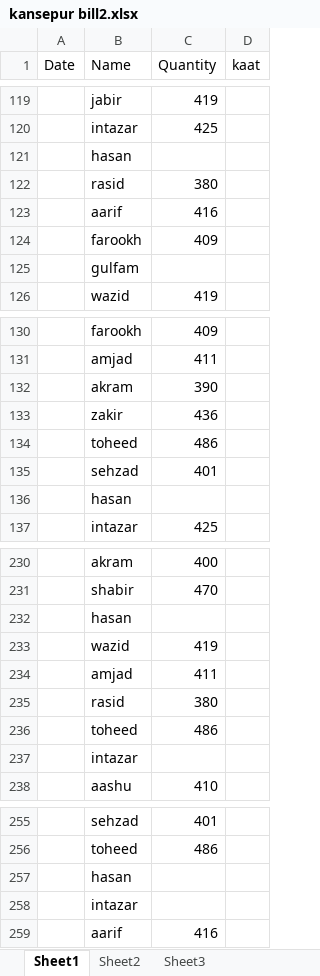
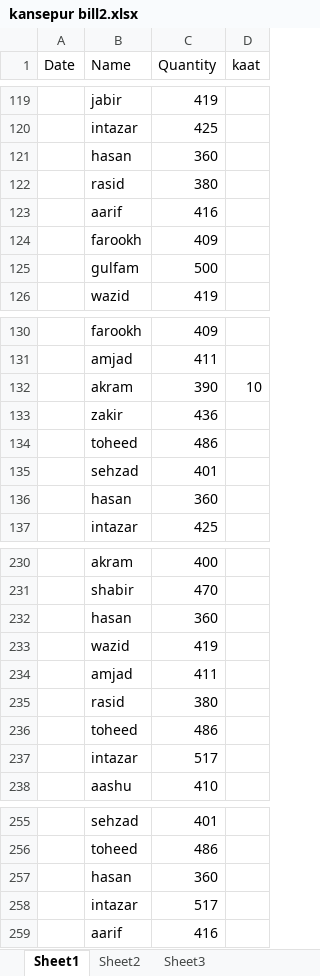
Before and after one commit to noushadkhan01/kansepur-flyash-project, an Excel workbook: bill2/kansepur bill2.xlsx, sheet Sheet1, drawn as a sheet; only a part is shown, gaps mark what is left out; values as stored, in another font and other column widths than the file's, no borders; the diff covers the shown part only; the diff names each change by its address in the sheet, - before the commit and + after, or states it on an @@ line.

```diff
--- a/bill2/kansepur bill2.xlsx (sheet Sheet1)
+++ b/bill2/kansepur bill2.xlsx (sheet Sheet1)
-C121 (Quantity): (empty)
+C121 (Quantity): 360
-C125 (Quantity): (empty)
+C125 (Quantity): 500
-D132 (kaat): (empty)
+D132 (kaat): 10
-C136 (Quantity): (empty)
+C136 (Quantity): 360
-C232 (Quantity): (empty)
+C232 (Quantity): 360
-C237 (Quantity): (empty)
+C237 (Quantity): 517
-C257 (Quantity): (empty)
+C257 (Quantity): 360
-C258 (Quantity): (empty)
+C258 (Quantity): 517
```
Also changed, not shown: 4 added rows, 4 removed rows and 51 edited cells elsewhere in this sheet, sheet Sheet2, sheet Sheet3.
